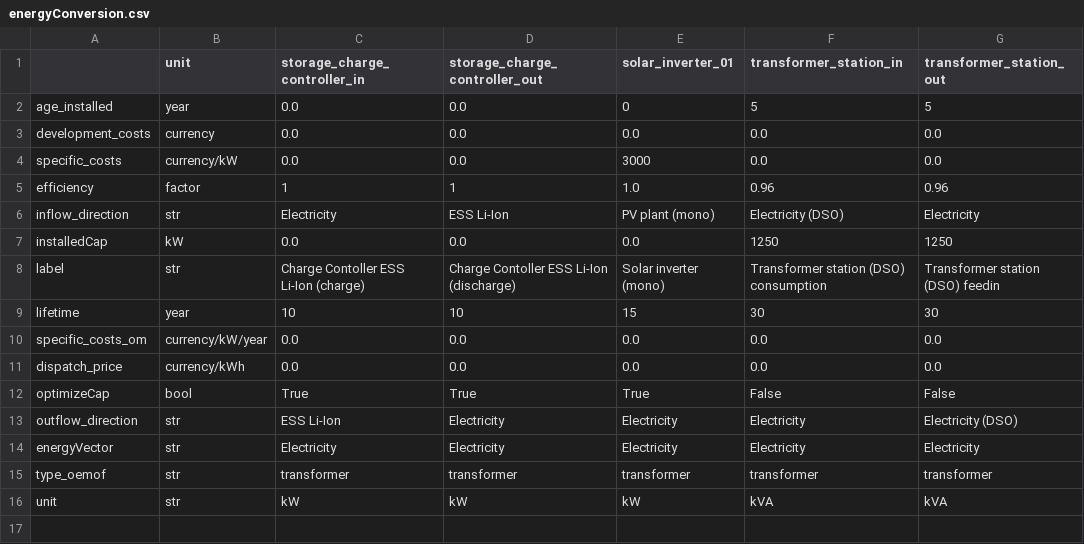
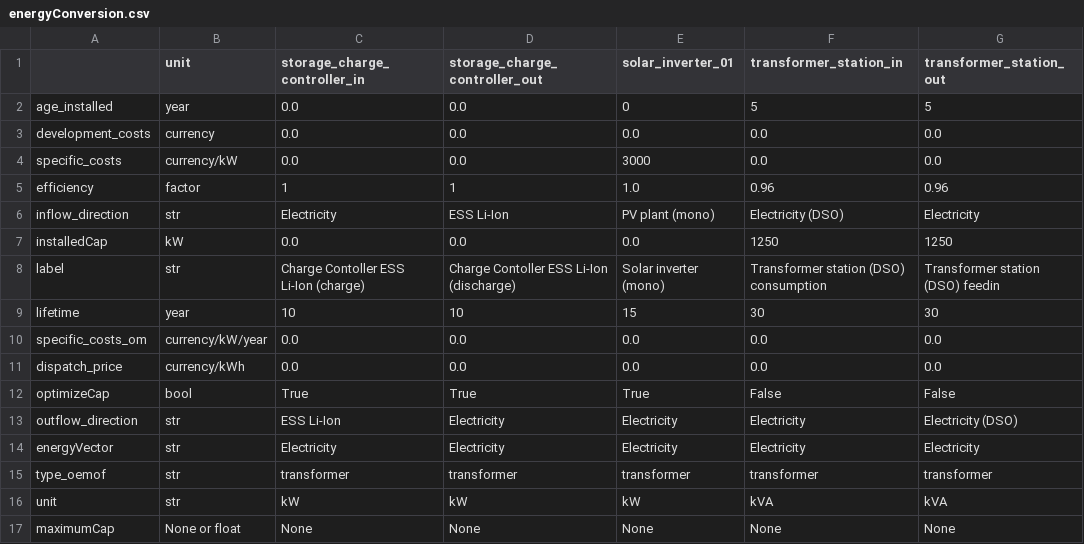
Before and after one commit to rl-institut/multi-vector-simulator, a CSV file: inputs/csv_elements/energyConversion.csv, drawn as a sheet.

Commit message:
Add new parameters to input files

```diff
--- a/inputs/csv_elements/energyConversion.csv
+++ b/inputs/csv_elements/energyConversion.csv
@@ -16 +16,2 @@ type_oemof,str,transformer,transformer,transformer,transformer,transformer
 unit,str,kW,kW,kW,kVA,kVA
+maximumCap,None or float,None,None,None,None,None
```
Also changed, not shown: inputs/csv_elements/energyProduction.csv, inputs/csv_elements/storage_01.csv.
